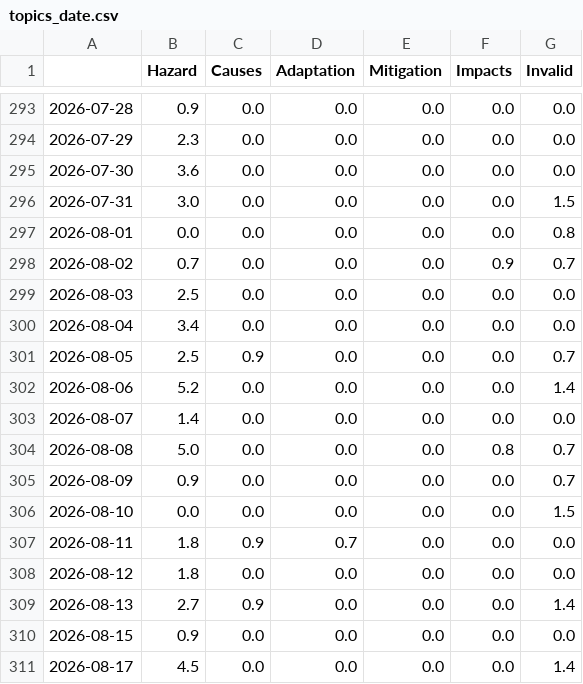
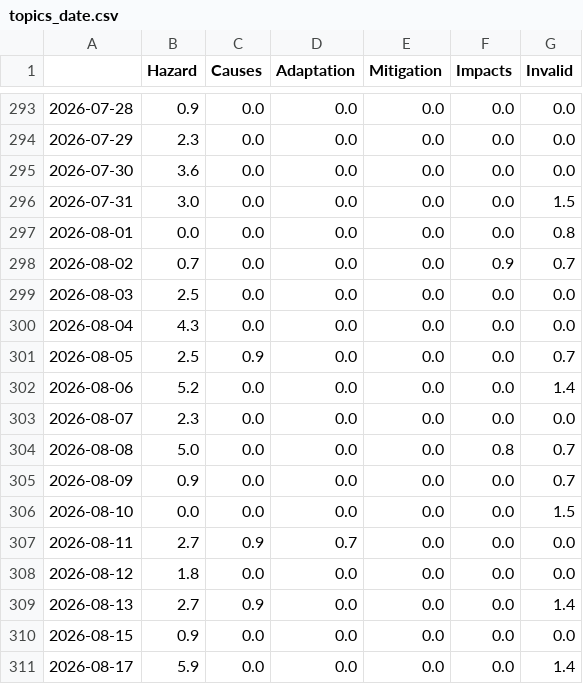
Before and after one commit to mizilett-news/snowIsComing, a CSV file: csv/topics_date.csv, drawn as a sheet; only a part is shown, gaps mark what is left out.

```diff
--- a/csv/topics_date.csv
+++ b/csv/topics_date.csv
@@ -299,6 +299,6 @@
 2026-08-03,2.5,0.0,0.0,0.0,0.0,0.0
-2026-08-04,3.4,0.0,0.0,0.0,0.0,0.0
+2026-08-04,4.3,0.0,0.0,0.0,0.0,0.0
 2026-08-05,2.5,0.9,0.0,0.0,0.0,0.7
 2026-08-06,5.2,0.0,0.0,0.0,0.0,1.4
-2026-08-07,1.4,0.0,0.0,0.0,0.0,0.0
+2026-08-07,2.3,0.0,0.0,0.0,0.0,0.0
 2026-08-08,5.0,0.0,0.0,0.0,0.8,0.7
@@ -306,3 +306,3 @@
 2026-08-10,0.0,0.0,0.0,0.0,0.0,1.5
-2026-08-11,1.8,0.9,0.7,0.0,0.0,0.0
+2026-08-11,2.7,0.9,0.7,0.0,0.0,0.0
 2026-08-12,1.8,0.0,0.0,0.0,0.0,0.0
@@ -310,2 +310,2 @@
 2026-08-15,0.9,0.0,0.0,0.0,0.0,0.0
-2026-08-17,4.5,0.0,0.0,0.0,0.0,1.4
+2026-08-17,5.9,0.0,0.0,0.0,0.0,1.4
```
Also changed, not shown: 5 other files.
